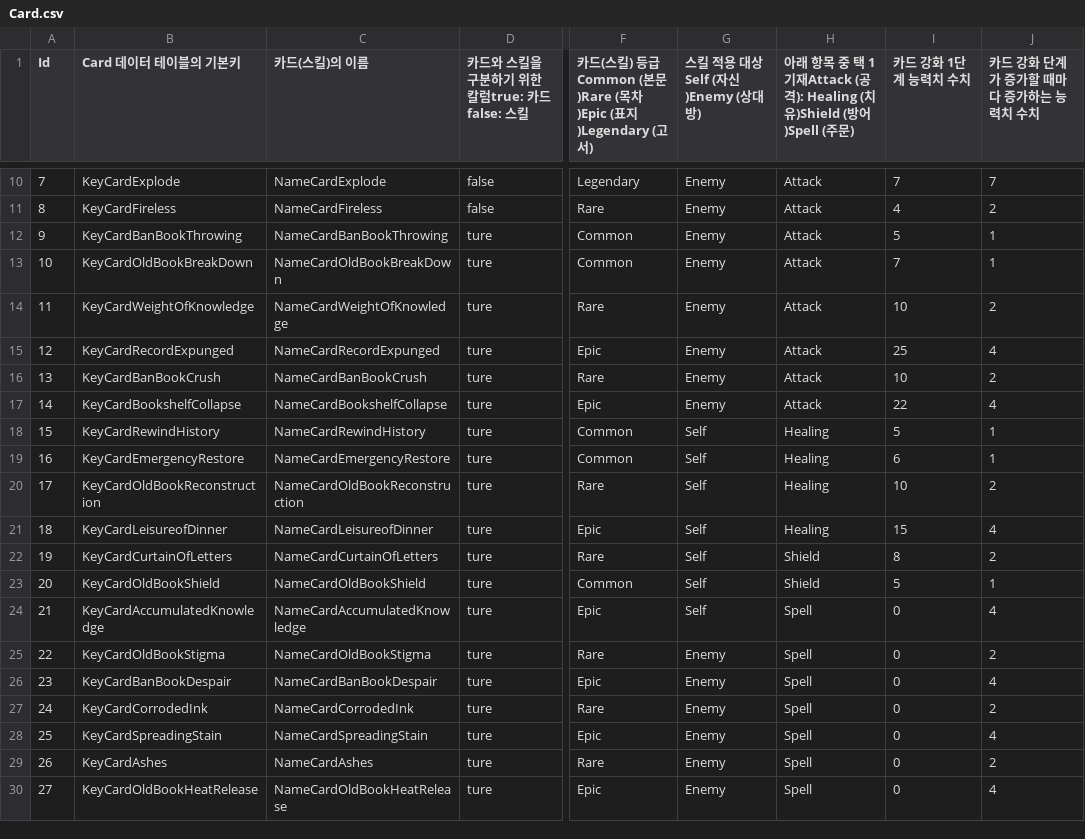
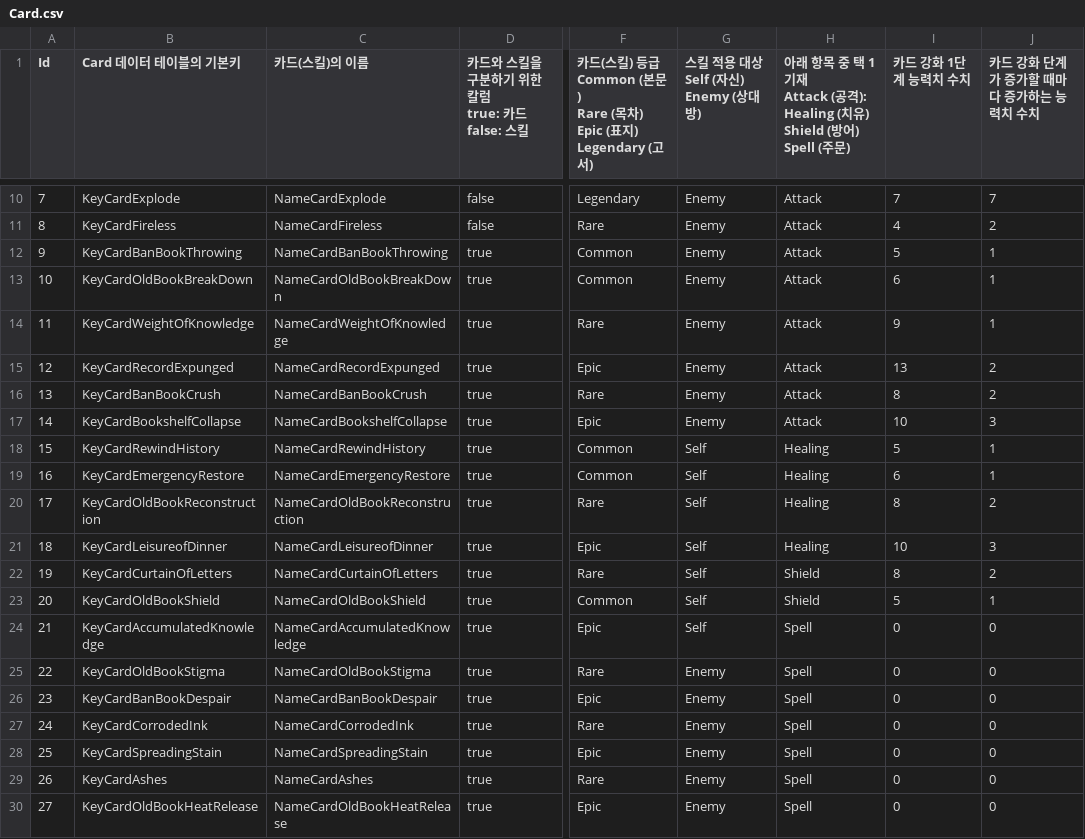
Before and after one commit to GreedSpirit/Hexagon, a CSV file: Assets/Resources/Card.csv, drawn as a sheet; only a part is shown, gaps mark what is left out; ↵ is a line break in a cell; the diff names each change by its address in the sheet, - before the commit and + after, or states it on an @@ line.

Commit message:
[Feat] New Font & Card CSV
업데이트

```diff
--- a/Assets/Resources/Card.csv
+++ b/Assets/Resources/Card.csv
-D1: 카드와 스킬을 구분하기 위한 칼럼true: 카드false: 스킬
+D1: 카드와 스킬을 구분하기 위한 칼럼 ↵ true: 카드 ↵ false: 스킬
-F1: …킬) 등급Common (본문)Rare (목차)Epic (표지)Legendary (고서)
+F1: …킬) 등급 ↵ Common (본문) ↵ Rare (목차) ↵ Epic (표지) ↵ Legendary (고서)
-G1: 스킬 적용 대상Self (자신)Enemy (상대방)
+G1: 스킬 적용 대상 ↵ Self (자신) ↵ Enemy (상대방)
-H1: …1 기재Attack (공격): Healing (치유)Shield (방어)Spell (주문)
+H1: …1 기재 ↵ Attack (공격): ↵ Healing (치유) ↵ Shield (방어) ↵ Spell (주문)
-D12:D30: ture
+D12:D30: true
-I13 (카드 강화 1단계 능력치 수치): 7
+I13 (카드 강화 1단계 능력치 수치): 6
-I14 (카드 강화 1단계 능력치 수치): 10
+I14 (카드 강화 1단계 능력치 수치): 9
-J14 (카드 강화 단계가 증가할 때마다 증가하는 능력치 수치): 2
+J14 (카드 강화 단계가 증가할 때마다 증가하는 능력치 수치): 1
-I15 (카드 강화 1단계 능력치 수치): 25
+I15 (카드 강화 1단계 능력치 수치): 13
-J15 (카드 강화 단계가 증가할 때마다 증가하는 능력치 수치): 4
+J15 (카드 강화 단계가 증가할 때마다 증가하는 능력치 수치): 2
-I16 (카드 강화 1단계 능력치 수치): 10
+I16 (카드 강화 1단계 능력치 수치): 8
-I17 (카드 강화 1단계 능력치 수치): 22
+I17 (카드 강화 1단계 능력치 수치): 10
-J17 (카드 강화 단계가 증가할 때마다 증가하는 능력치 수치): 4
+J17 (카드 강화 단계가 증가할 때마다 증가하는 능력치 수치): 3
-I20 (카드 강화 1단계 능력치 수치): 10
+I20 (카드 강화 1단계 능력치 수치): 8
-I21 (카드 강화 1단계 능력치 수치): 15
+I21 (카드 강화 1단계 능력치 수치): 10
-J21 (카드 강화 단계가 증가할 때마다 증가하는 능력치 수치): 4
+J21 (카드 강화 단계가 증가할 때마다 증가하는 능력치 수치): 3
-J24 (카드 강화 단계가 증가할 때마다 증가하는 능력치 수치): 4
+J24 (카드 강화 단계가 증가할 때마다 증가하는 능력치 수치): 0
-J25 (카드 강화 단계가 증가할 때마다 증가하는 능력치 수치): 2
+J25 (카드 강화 단계가 증가할 때마다 증가하는 능력치 수치): 0
-J26 (카드 강화 단계가 증가할 때마다 증가하는 능력치 수치): 4
+J26 (카드 강화 단계가 증가할 때마다 증가하는 능력치 수치): 0
-J27 (카드 강화 단계가 증가할 때마다 증가하는 능력치 수치): 2
+J27 (카드 강화 단계가 증가할 때마다 증가하는 능력치 수치): 0
-J28 (카드 강화 단계가 증가할 때마다 증가하는 능력치 수치): 4
+J28 (카드 강화 단계가 증가할 때마다 증가하는 능력치 수치): 0
-J29 (카드 강화 단계가 증가할 때마다 증가하는 능력치 수치): 2
+J29 (카드 강화 단계가 증가할 때마다 증가하는 능력치 수치): 0
-J30 (카드 강화 단계가 증가할 때마다 증가하는 능력치 수치): 4
+J30 (카드 강화 단계가 증가할 때마다 증가하는 능력치 수치): 0
```
Also changed, not shown: 9 other files.
